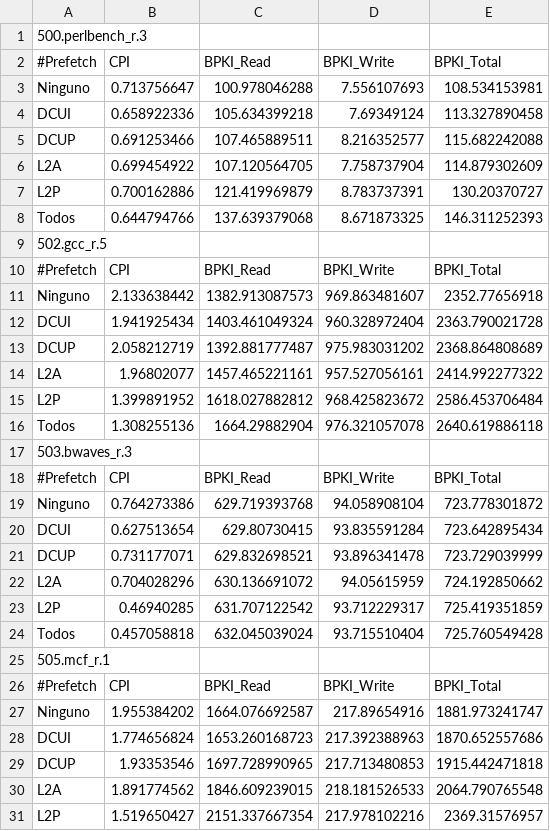
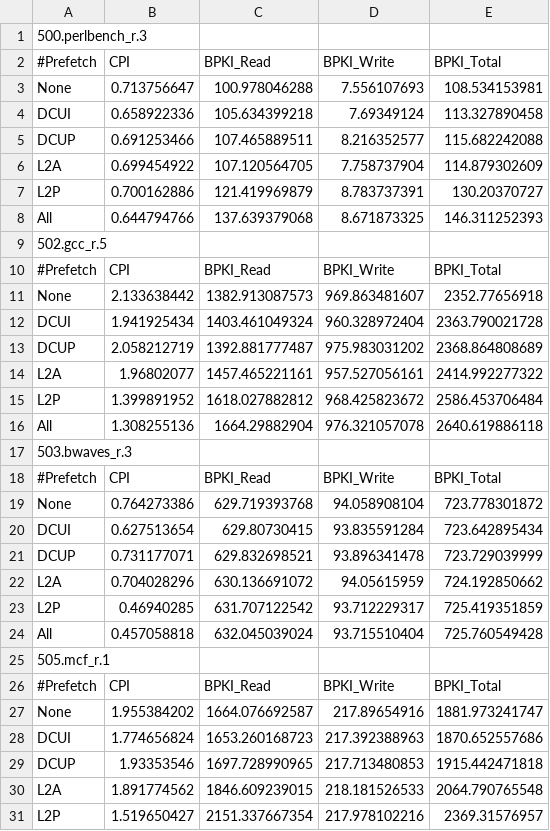
Before and after one commit to agusnt/Xeon-SP_Memory_Characterization_SPEC-CPU-2K6-2K17, a CSV file: data/XEON_SKL/CSVFigData/Fig10.csv, drawn as a sheet; only a part is shown; the diff covers the shown part only.

Commit message:
update csv fig 10

```diff
--- a/data/XEON_SKL/CSVFigData/Fig10.csv
+++ b/data/XEON_SKL/CSVFigData/Fig10.csv
@@ -2,3 +2,3 @@
 #Prefetch,CPI,BPKI_Read,BPKI_Write,BPKI_Total
-Ninguno,0.713756647,100.978046288,7.556107693,108.534153981
+None,0.713756647,100.978046288,7.556107693,108.534153981
 DCUI,0.658922336,105.634399218,7.69349124,113.327890458
@@ -7,6 +7,6 @@ L2A,0.699454922,107.120564705,7.758737904,114.879302609
 L2P,0.700162886,121.419969879,8.783737391,130.20370727
-Todos,0.644794766,137.639379068,8.671873325,146.311252393
+All,0.644794766,137.639379068,8.671873325,146.311252393
 502.gcc_r.5,,,,
 #Prefetch,CPI,BPKI_Read,BPKI_Write,BPKI_Total
-Ninguno,2.133638442,1382.913087573,969.863481607,2352.77656918
+None,2.133638442,1382.913087573,969.863481607,2352.77656918
 DCUI,1.941925434,1403.461049324,960.328972404,2363.790021728
@@ -15,6 +15,6 @@ L2A,1.96802077,1457.465221161,957.527056161,2414.992277322
 L2P,1.399891952,1618.027882812,968.425823672,2586.453706484
-Todos,1.308255136,1664.29882904,976.321057078,2640.619886118
+All,1.308255136,1664.29882904,976.321057078,2640.619886118
 503.bwaves_r.3,,,,
 #Prefetch,CPI,BPKI_Read,BPKI_Write,BPKI_Total
-Ninguno,0.764273386,629.719393768,94.058908104,723.778301872
+None,0.764273386,629.719393768,94.058908104,723.778301872
 DCUI,0.627513654,629.80730415,93.835591284,723.642895434
@@ -23,6 +23,6 @@ L2A,0.704028296,630.136691072,94.05615959,724.192850662
 L2P,0.46940285,631.707122542,93.712229317,725.419351859
-Todos,0.457058818,632.045039024,93.715510404,725.760549428
+All,0.457058818,632.045039024,93.715510404,725.760549428
 505.mcf_r.1,,,,
 #Prefetch,CPI,BPKI_Read,BPKI_Write,BPKI_Total
-Ninguno,1.955384202,1664.076692587,217.89654916,1881.973241747
+None,1.955384202,1664.076692587,217.89654916,1881.973241747
 DCUI,1.774656824,1653.260168723,217.392388963,1870.652557686
```
Also changed, not shown: 27 edited cells elsewhere in this file.
